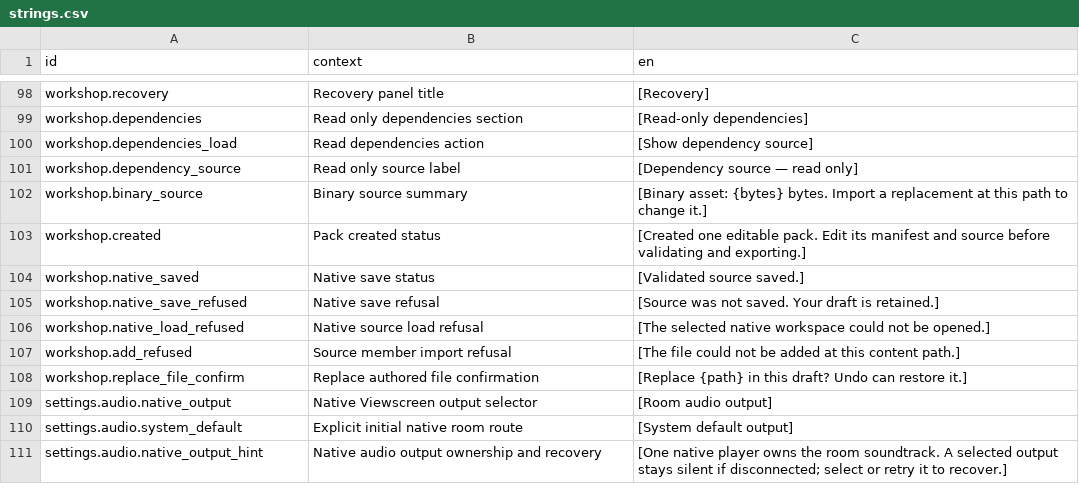
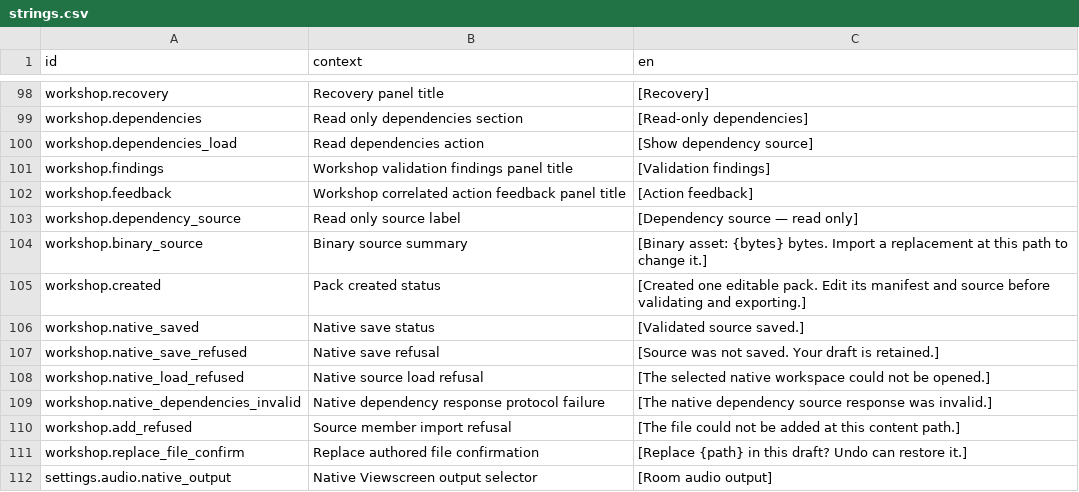
Before and after one commit to jkeywo/project-phoenix-v2, a CSV file: assets/strings/strings.csv, drawn as a sheet; only a part is shown, gaps mark what is left out; the shorter side is filled out with more unchanged rows.

```diff
--- a/assets/strings/strings.csv
+++ b/assets/strings/strings.csv
@@ -100,2 +100,4 @@ workshop.dependencies,Read only dependencies section,[Read-only dependencies]
 workshop.dependencies_load,Read dependencies action,[Show dependency source]
+workshop.findings,Workshop validation findings panel title,[Validation findings]
+workshop.feedback,Workshop correlated action feedback panel title,[Action feedback]
 workshop.dependency_source,Read only source label,[Dependency source — read only]
@@ -106,2 +108,3 @@ workshop.native_save_refused,Native save refusal,[Source was not saved. Your dra
 workshop.native_load_refused,Native source load refusal,[The selected native workspace could not be opened.]
+workshop.native_dependencies_invalid,Native dependency response protocol failure,[The native dependency source response was invalid.]
 workshop.add_refused,Source member import refusal,[The file could not be added at this content path.]
```
Also changed, not shown: 18 other files.
